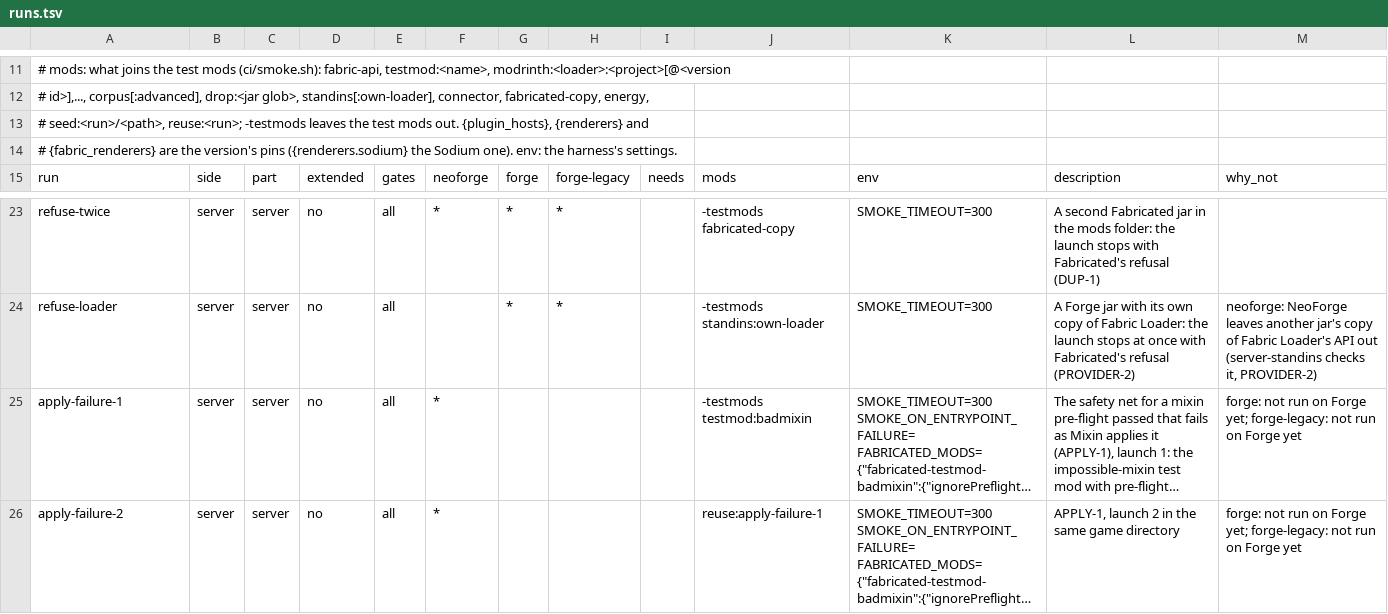
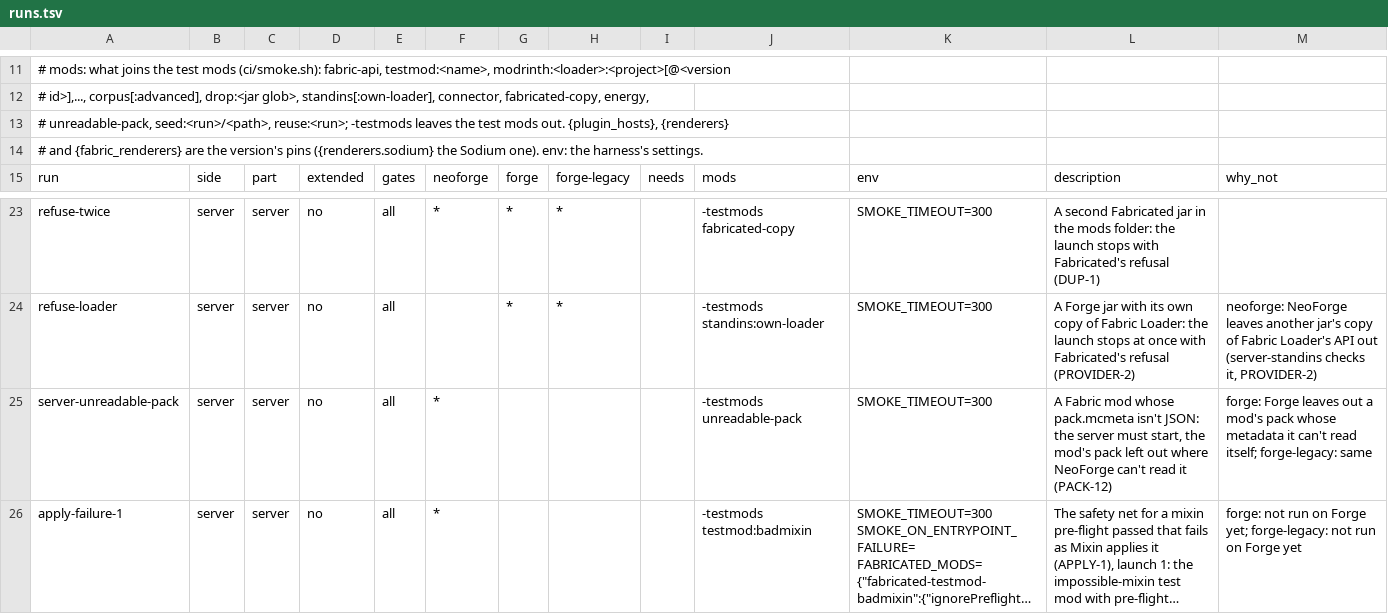
Before and after one commit to cmdralph/Fabricated, a TSV file: ci/runs.tsv, drawn as a sheet; only a part is shown, gaps mark what is left out; the shorter side is filled out with more unchanged rows; long unchanged cells end in …; the diff names each change by its address in the sheet, - before the commit and + after, or states it on an @@ line.

```diff
--- a/ci/runs.tsv
+++ b/ci/runs.tsv
-A13: # seed:<run>/<path>, reuse:<run>; -testmods leaves the test mods out. {plugin_hosts}, {renderers} and
+A13: # unreadable-pack, seed:<run>/<path>, reuse:<run>; -testmods leaves the test mods out. {plugin_hosts}, {renderers}
-A14: # {fabric_renderers} are…
+A14: # and {fabric_renderers} are…
+row 25: server-unreadable-pack | server | server | no | all | * |  |  |  | -testmods unreadable-pack | SMOKE_TIMEOUT=300 | A Fabric mod whose pack.mcmeta isn't JSON: the server must start, the mod's pack left out where NeoForge can't read it (PACK-12) | forge: Forge leaves out a mod's pack whose metadata it can't read itself; forge-legacy: same
```
Also changed, not shown: ci/checks.tsv, 47 other files.
